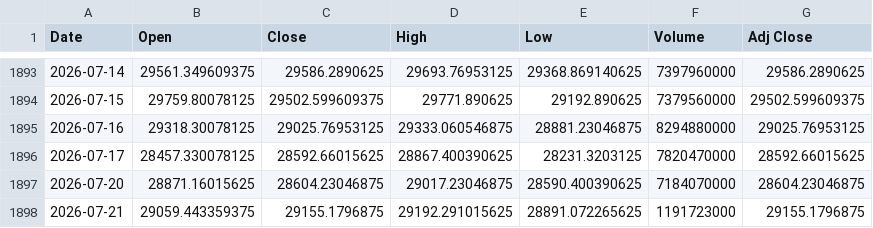
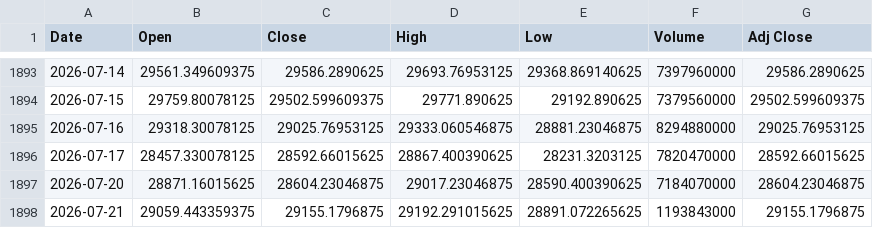
Before and after one commit to Chief-rich/nasdaq100-data, a CSV file: data/history.csv, drawn as a sheet; only a part is shown, gaps mark what is left out.

```diff
--- a/data/history.csv
+++ b/data/history.csv
@@ -1897,2 +1897,2 @@ Date,Open,Close,High,Low,Volume,Adj Close
 2026-07-20,28871.16015625,28604.23046875,29017.23046875,28590.400390625,7184070000,28604.23046875
-2026-07-21,29059.443359375,29155.1796875,29192.291015625,28891.072265625,1191723000,29155.1796875
+2026-07-21,29059.443359375,29155.1796875,29192.291015625,28891.072265625,1193843000,29155.1796875
```
Also changed, not shown: 7 other files.
